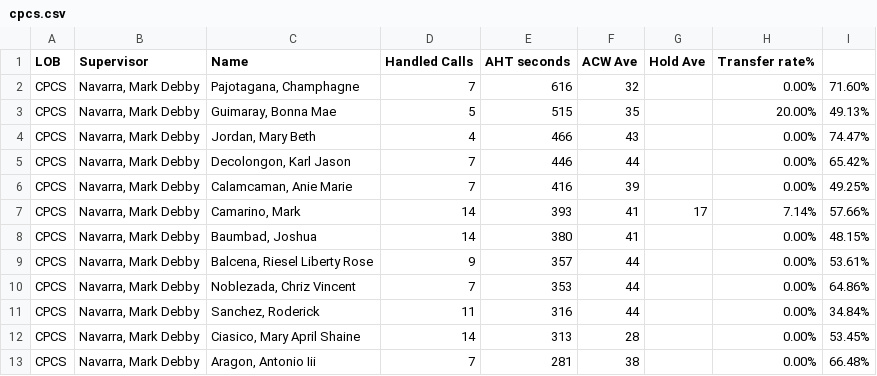
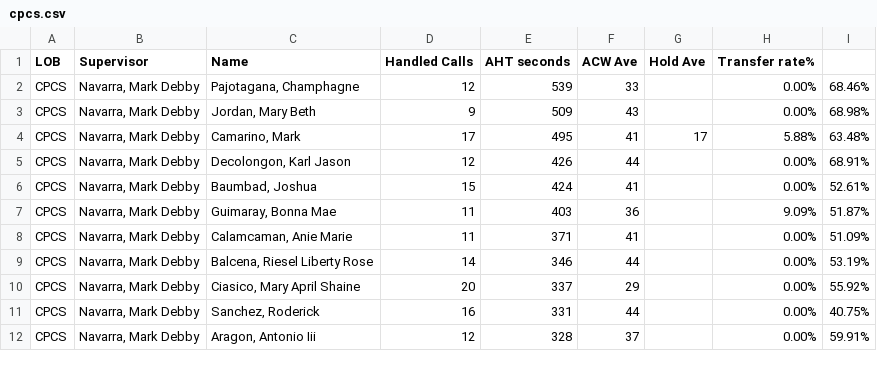
Before and after one commit to CGS-J/CPCS-AHT, a CSV file: cpcs.csv, drawn as a sheet; only a part is shown; the diff covers the shown part only.

```diff
--- a/cpcs.csv
+++ b/cpcs.csv
@@ -1,13 +1,12 @@
 LOB,Supervisor,Name ,Handled Calls ,AHT seconds,ACW Ave,Hold Ave,Transfer rate%,
-CPCS,"Navarra, Mark Debby","Pajotagana, Champhagne",7,616,32,,0.00%,71.60%
-CPCS,"Navarra, Mark Debby","Guimaray, Bonna Mae",5,515,35,,20.00%,49.13%
-CPCS,"Navarra, Mark Debby","Jordan, Mary Beth",4,466,43,,0.00%,74.47%
-CPCS,"Navarra, Mark Debby","Decolongon, Karl Jason",7,446,44,,0.00%,65.42%
-CPCS,"Navarra, Mark Debby","Calamcaman, Anie Marie",7,416,39,,0.00%,49.25%
-CPCS,"Navarra, Mark Debby","Camarino, Mark",14,393,41,17,7.14%,57.66%
-CPCS,"Navarra, Mark Debby","Baumbad, Joshua",14,380,41,,0.00%,48.15%
-CPCS,"Navarra, Mark Debby","Balcena, Riesel Liberty Rose",9,357,44,,0.00%,53.61%
-CPCS,"Navarra, Mark Debby","Noblezada, Chriz Vincent",7,353,44,,0.00%,64.86%
-CPCS,"Navarra, Mark Debby","Sanchez, Roderick",11,316,44,,0.00%,34.84%
-CPCS,"Navarra, Mark Debby","Ciasico, Mary April Shaine",14,313,28,,0.00%,53.45%
-CPCS,"Navarra, Mark Debby","Aragon, Antonio Iii",7,281,38,,0.00%,66.48%
+CPCS,"Navarra, Mark Debby","Pajotagana, Champhagne",12,539,33,,0.00%,68.46%
+CPCS,"Navarra, Mark Debby","Jordan, Mary Beth",9,509,43,,0.00%,68.98%
+CPCS,"Navarra, Mark Debby","Camarino, Mark",17,495,41,17,5.88%,63.48%
+CPCS,"Navarra, Mark Debby","Decolongon, Karl Jason",12,426,44,,0.00%,68.91%
+CPCS,"Navarra, Mark Debby","Baumbad, Joshua",15,424,41,,0.00%,52.61%
+CPCS,"Navarra, Mark Debby","Guimaray, Bonna Mae",11,403,36,,9.09%,51.87%
+CPCS,"Navarra, Mark Debby","Calamcaman, Anie Marie",11,371,41,,0.00%,51.09%
+CPCS,"Navarra, Mark Debby","Balcena, Riesel Liberty Rose",14,346,44,,0.00%,53.19%
+CPCS,"Navarra, Mark Debby","Ciasico, Mary April Shaine",20,337,29,,0.00%,55.92%
+CPCS,"Navarra, Mark Debby","Sanchez, Roderick",16,331,44,,0.00%,40.75%
+CPCS,"Navarra, Mark Debby","Aragon, Antonio Iii",12,328,37,,0.00%,59.91%
```
Also changed, not shown: 2 added rows, 1 removed row and 22 edited cells elsewhere in this file, cpcsAHT.csv, 1 other file.
